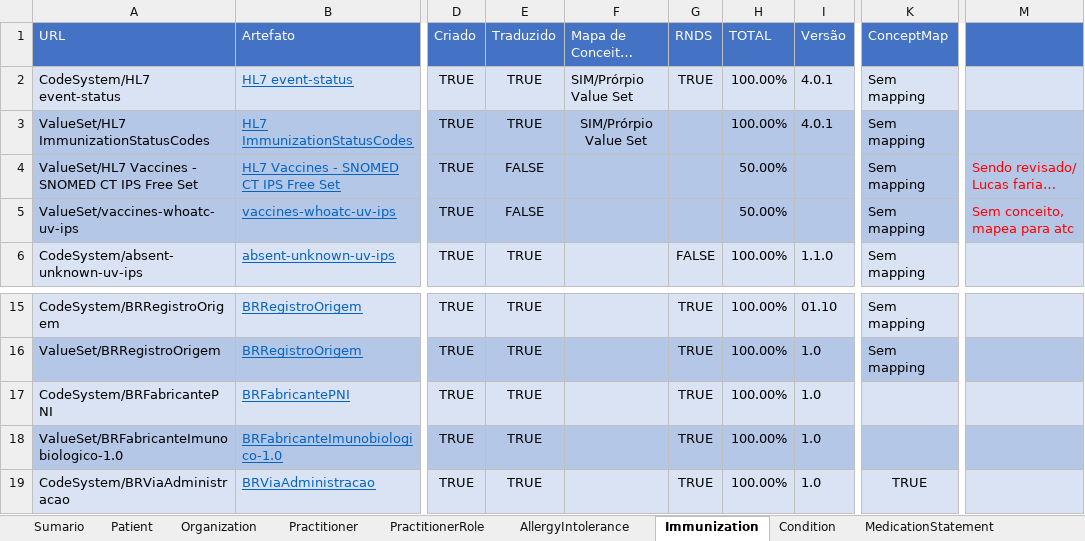
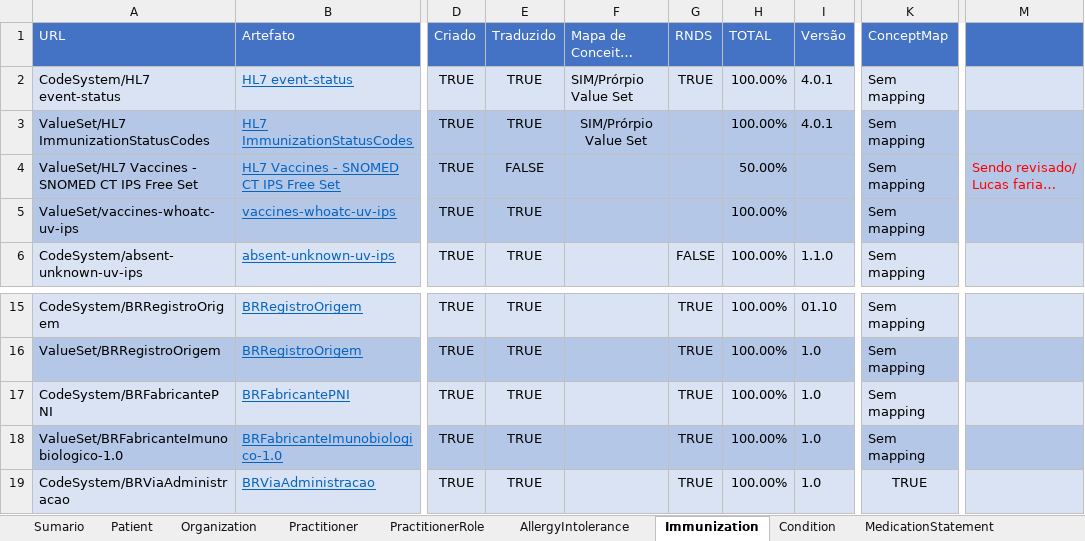
Before and after one commit to moaassis/https-git-codecommit.sa-east-1.amazonaws.com-v1-repos-ips-brasil-documentos, an Excel workbook: Gestão do Projeto/Indicadores/SumarioIndicadores.xlsx, sheet Immunization, drawn as a sheet; only a part is shown, gaps mark what is left out; long unchanged cells end in …; values as stored, in another font and other column widths than the file's, no borders; the diff names each change by its address in the sheet, - before the commit and + after, or states it on an @@ line.

```diff
--- a/Gestão do Projeto/Indicadores/SumarioIndicadores.xlsx (sheet Immunization)
+++ b/Gestão do Projeto/Indicadores/SumarioIndicadores.xlsx (sheet Immunization)
-E5 (Traduzido): FALSE
+E5 (Traduzido): TRUE
-H5 (TOTAL): 50.00%
+H5 (TOTAL): 100.00%
-M5: Sem conceito, mapea para atc
+M5: (empty)
-K17:K18 (ConceptMap): (empty)
+K17:K18 (ConceptMap): Sem mapping
```
Also changed, not shown: sheet Sumario, sheet AllergyIntolerance.
